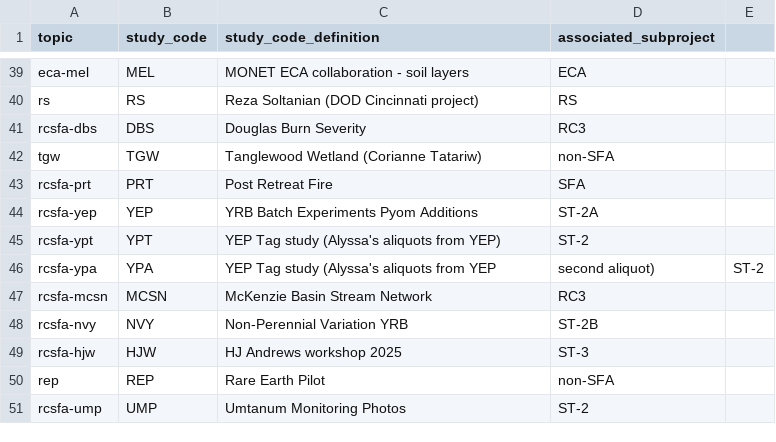
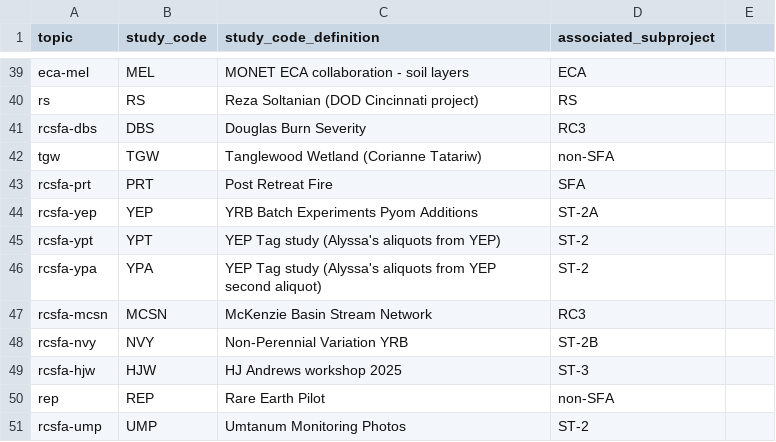
Before and after one commit to river-corridors-sfa/RCSFA_GitHub_Organization_Guidance, a CSV file: github_topics/github_topics_StudyCodes.csv, drawn as a sheet; only a part is shown, gaps mark what is left out.

Commit message:
Update github_topics_StudyCodes.csv

```diff
--- a/github_topics/github_topics_StudyCodes.csv
+++ b/github_topics/github_topics_StudyCodes.csv
@@ -45,3 +45,3 @@ rcsfa-yep,YEP,YRB Batch Experiments Pyom Additions,ST-2A
 rcsfa-ypt,YPT,YEP Tag study (Alyssa's aliquots from YEP),ST-2
-rcsfa-ypa,YPA,YEP Tag study (Alyssa's aliquots from YEP, second aliquot),ST-2
+rcsfa-ypa,YPA,YEP Tag study (Alyssa's aliquots from YEP second aliquot),ST-2
 rcsfa-mcsn,MCSN,McKenzie Basin Stream Network,RC3
```
